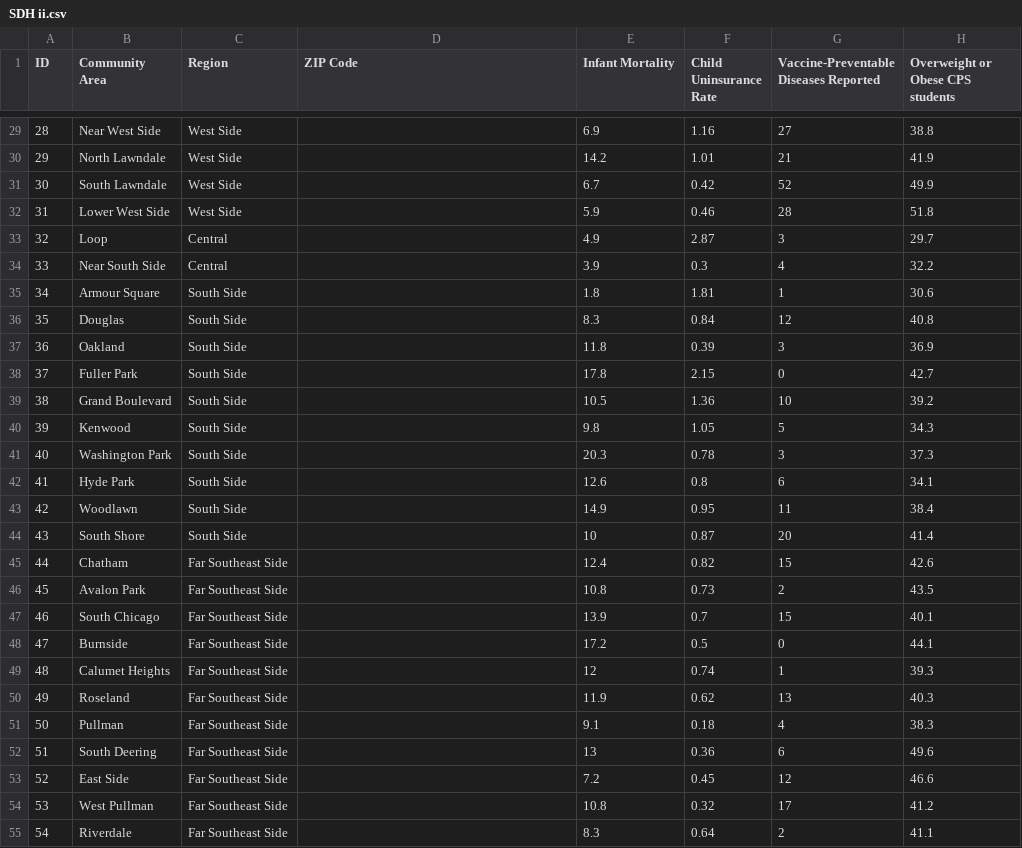
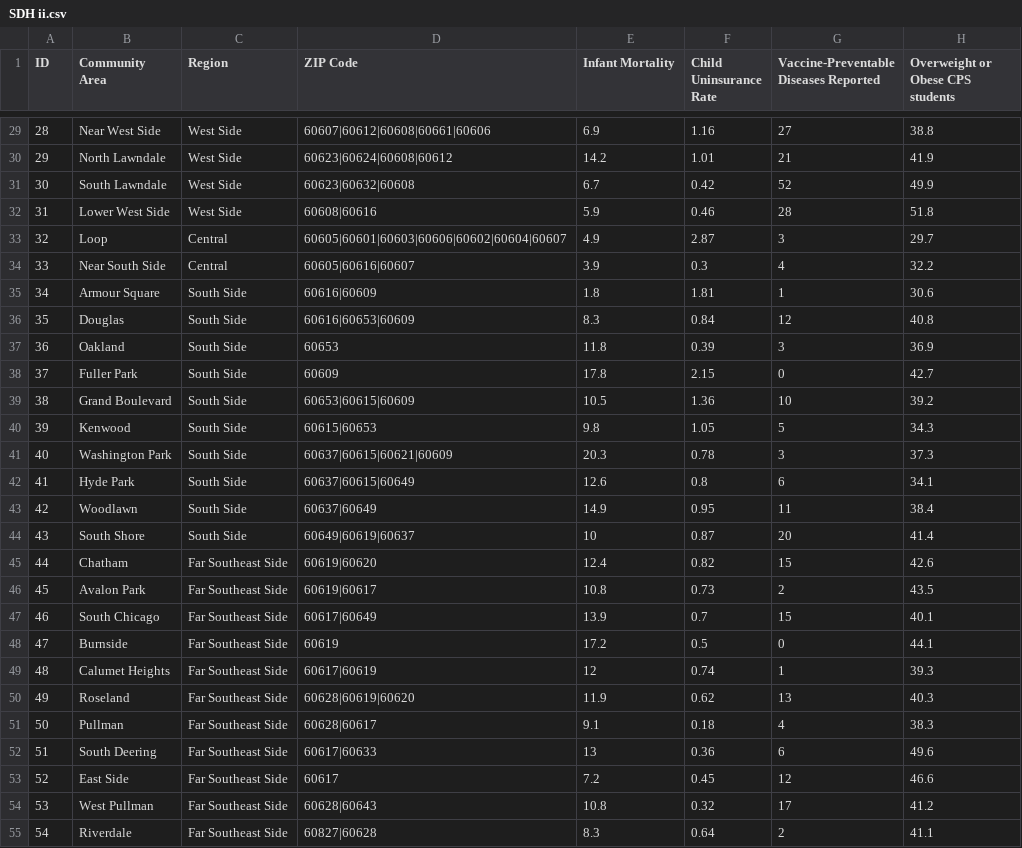
Before and after one commit to jcgiuffrida/HealthViz-mvp, a CSV file: SDH ii.csv, drawn as a sheet; only a part is shown, gaps mark what is left out; the diff covers the shown part only; the diff names each change by its address in the sheet, - before the commit and + after, or states it on an @@ line.

```diff
--- a/SDH ii.csv
+++ b/SDH ii.csv
-D29 (ZIP Code): (empty)
+D29 (ZIP Code): 60607|60612|60608|60661|60606
-D30 (ZIP Code): (empty)
+D30 (ZIP Code): 60623|60624|60608|60612
-D31 (ZIP Code): (empty)
+D31 (ZIP Code): 60623|60632|60608
-D32 (ZIP Code): (empty)
+D32 (ZIP Code): 60608|60616
-D33 (ZIP Code): (empty)
+D33 (ZIP Code): 60605|60601|60603|60606|60602|60604|60607
-D34 (ZIP Code): (empty)
+D34 (ZIP Code): 60605|60616|60607
-D35 (ZIP Code): (empty)
+D35 (ZIP Code): 60616|60609
-D36 (ZIP Code): (empty)
+D36 (ZIP Code): 60616|60653|60609
-D37 (ZIP Code): (empty)
+D37 (ZIP Code): 60653
-D38 (ZIP Code): (empty)
+D38 (ZIP Code): 60609
-D39 (ZIP Code): (empty)
+D39 (ZIP Code): 60653|60615|60609
-D40 (ZIP Code): (empty)
+D40 (ZIP Code): 60615|60653
-D41 (ZIP Code): (empty)
+D41 (ZIP Code): 60637|60615|60621|60609
-D42 (ZIP Code): (empty)
+D42 (ZIP Code): 60637|60615|60649
-D43 (ZIP Code): (empty)
+D43 (ZIP Code): 60637|60649
-D44 (ZIP Code): (empty)
+D44 (ZIP Code): 60649|60619|60637
-D45 (ZIP Code): (empty)
+D45 (ZIP Code): 60619|60620
-D46 (ZIP Code): (empty)
+D46 (ZIP Code): 60619|60617
-D47 (ZIP Code): (empty)
+D47 (ZIP Code): 60617|60649
-D48 (ZIP Code): (empty)
+D48 (ZIP Code): 60619
-D49 (ZIP Code): (empty)
+D49 (ZIP Code): 60617|60619
-D50 (ZIP Code): (empty)
+D50 (ZIP Code): 60628|60619|60620
-D51 (ZIP Code): (empty)
+D51 (ZIP Code): 60628|60617
-D52 (ZIP Code): (empty)
+D52 (ZIP Code): 60617|60633
-D53 (ZIP Code): (empty)
+D53 (ZIP Code): 60617
-D54 (ZIP Code): (empty)
+D54 (ZIP Code): 60628|60643
-D55 (ZIP Code): (empty)
+D55 (ZIP Code): 60827|60628
```
Also changed, not shown: 50 edited cells elsewhere in this file, master.csv, 3 other files.
